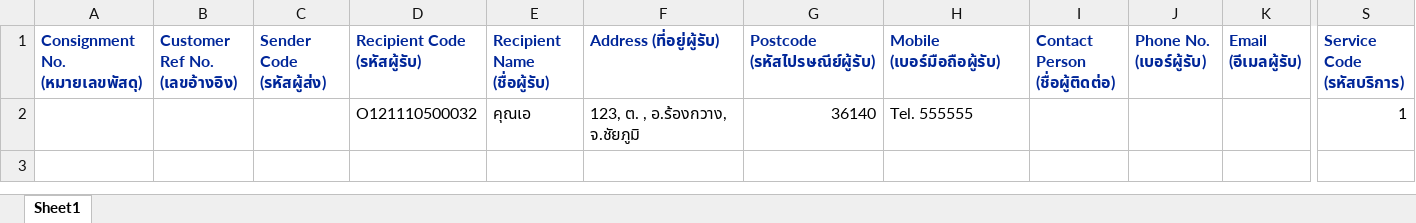
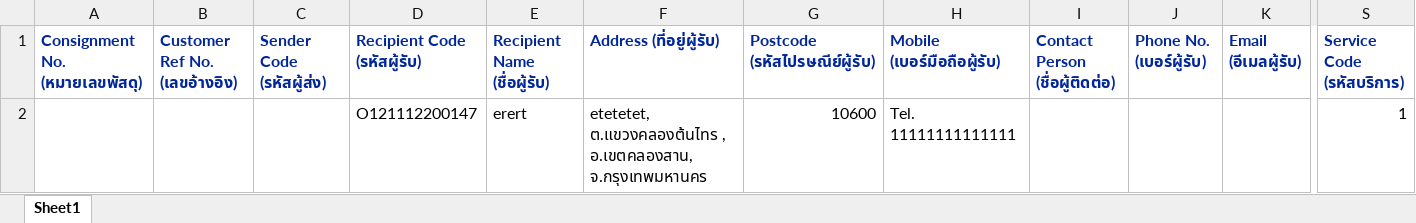
Before and after one commit to kobdagon17am/aiyara, an Excel workbook: local/public/excel_files/consignments.xlsx, sheet Sheet1, drawn as a sheet; only a part is shown, gaps mark what is left out; values as stored, in another font and other column widths than the file's, no borders; removed rows and columns are numbered as before the commit, all else as after; rows hold the shown columns only; the diff names each change by its address in the sheet, - before the commit and + after, or states it on an @@ line.

```diff
--- a/local/public/excel_files/consignments.xlsx (sheet Sheet1)
+++ b/local/public/excel_files/consignments.xlsx (sheet Sheet1)
-row 2:  |  |  | O121110500032 | คุณเอ | 123, ต. , อ.ร้องกวาง, จ.ชัยภูมิ | 36140 | Tel. 555555 |  |  |  | 1
+row 2:  |  |  | O121112200147 | erert | etetetet, ต.แขวงคลองต้นไทร , อ.เขตคลองสาน, จ.กรุงเทพมหานคร | 10600 | Tel. 11111111111111 |  |  |  | 1
```
Also changed, not shown: 22 other files.
